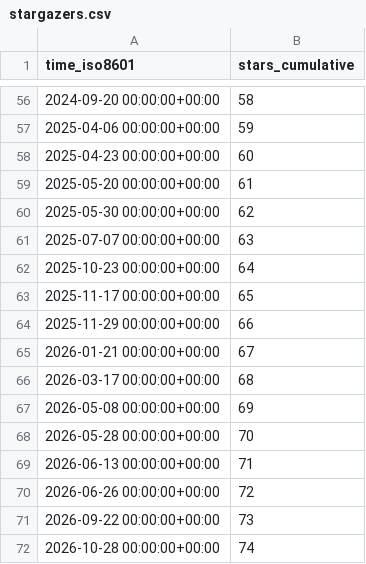
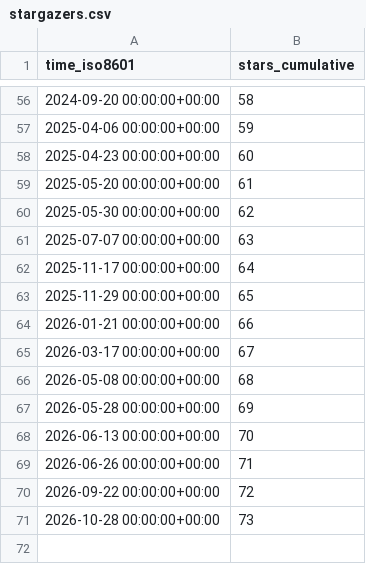
Before and after one commit to spatialmodel/inmap, a CSV file: spatialmodel/inmap/ghrs-data/stargazers.csv, drawn as a sheet; only a part is shown, gaps mark what is left out.

```diff
--- a/spatialmodel/inmap/ghrs-data/stargazers.csv
+++ b/spatialmodel/inmap/ghrs-data/stargazers.csv
@@ -61,12 +61,11 @@ time_iso8601,stars_cumulative
 2025-07-07 00:00:00+00:00,63
-2025-10-23 00:00:00+00:00,64
-2025-11-17 00:00:00+00:00,65
-2025-11-29 00:00:00+00:00,66
-2026-01-21 00:00:00+00:00,67
-2026-03-17 00:00:00+00:00,68
-2026-05-08 00:00:00+00:00,69
-2026-05-28 00:00:00+00:00,70
-2026-06-13 00:00:00+00:00,71
-2026-06-26 00:00:00+00:00,72
-2026-09-22 00:00:00+00:00,73
-2026-10-28 00:00:00+00:00,74
+2025-11-17 00:00:00+00:00,64
+2025-11-29 00:00:00+00:00,65
+2026-01-21 00:00:00+00:00,66
+2026-03-17 00:00:00+00:00,67
+2026-05-08 00:00:00+00:00,68
+2026-05-28 00:00:00+00:00,69
+2026-06-13 00:00:00+00:00,70
+2026-06-26 00:00:00+00:00,71
+2026-09-22 00:00:00+00:00,72
+2026-10-28 00:00:00+00:00,73
```
